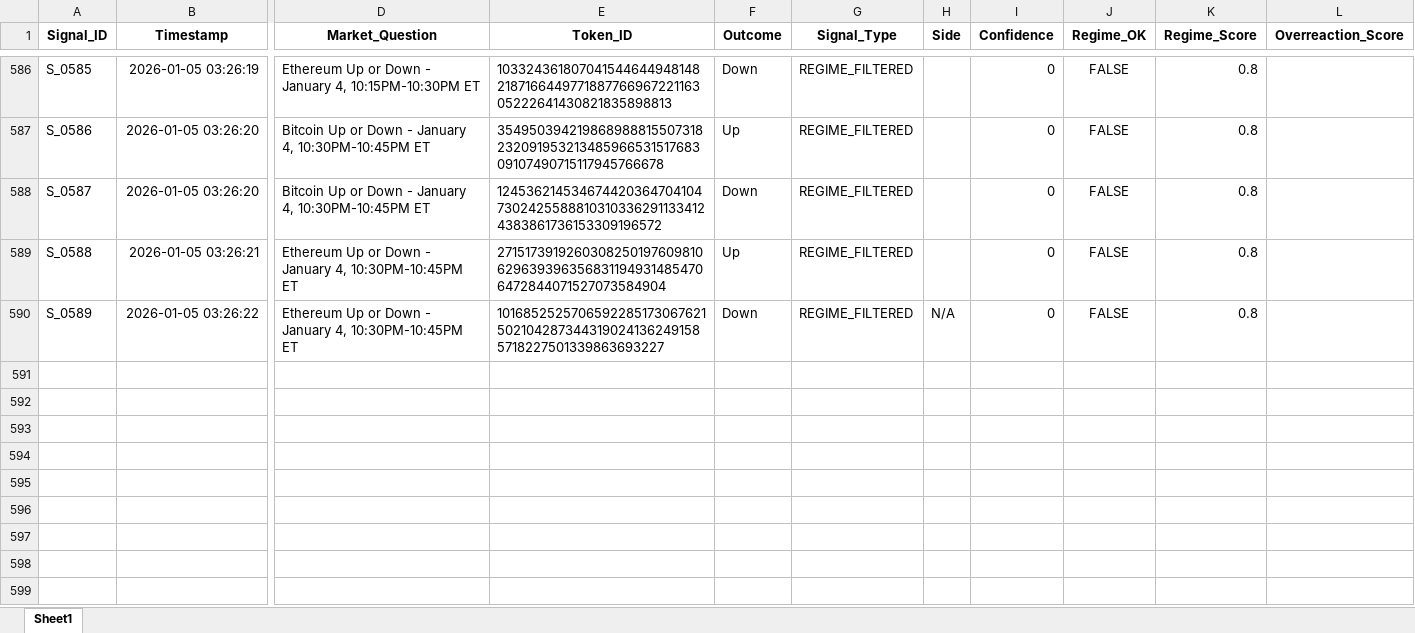
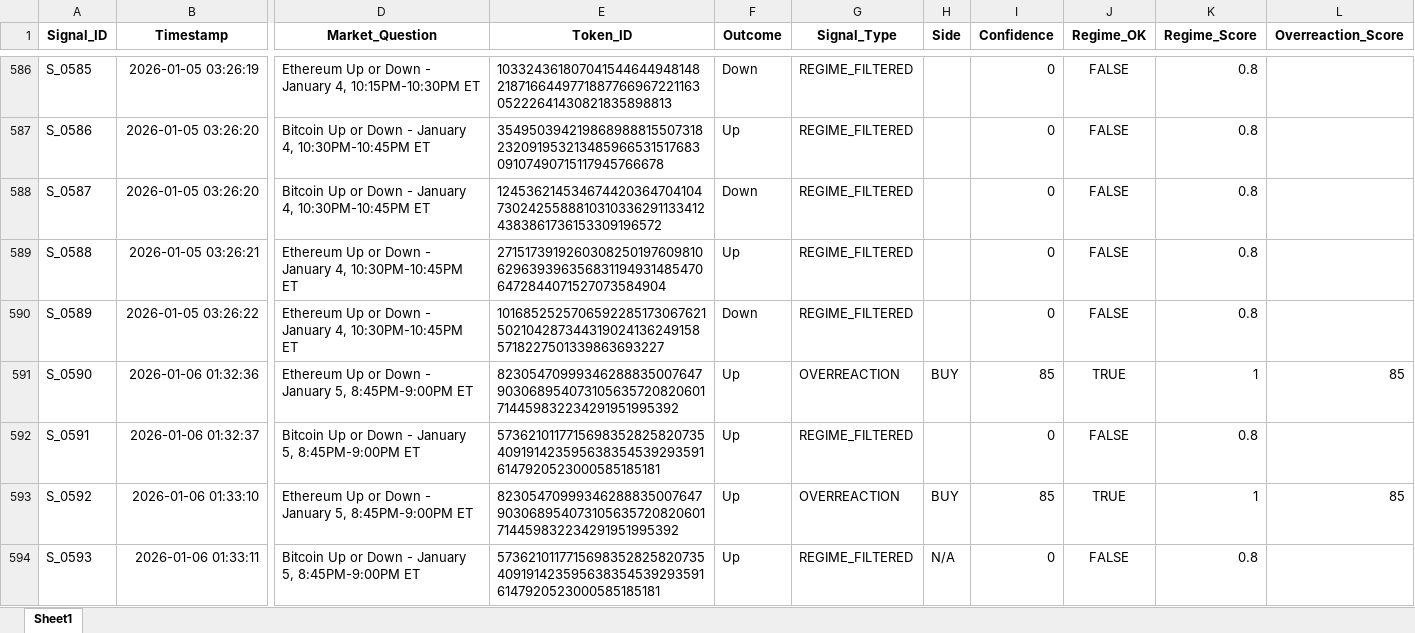
Before and after one commit to rdhodge2/Polymarket-Algo, an Excel workbook: logs/signals.xlsx, sheet Sheet1, drawn as a sheet; only a part is shown, gaps mark what is left out; values as stored, in another font and other column widths than the file's, no borders; rows hold the shown columns only; the diff names each change by its address in the sheet, - before the commit and + after, or states it on an @@ line.

```diff
--- a/logs/signals.xlsx (sheet Sheet1)
+++ b/logs/signals.xlsx (sheet Sheet1)
-H590 (Side): N/A
+H590 (Side): (empty)
+row 591: S_0590 | 2026-01-06 01:32:36 | Ethereum Up or Down - January 5, 8:45PM-9:00PM ET | 82305470999346288835007647903068954073105635720820601714459832234291951995392 | Up | OVERREACTION | BUY | 85 | TRUE | 1 | 85
+row 592: S_0591 | 2026-01-06 01:32:37 | Bitcoin Up or Down - January 5, 8:45PM-9:00PM ET | 57362101177156983528258207354091914235956383545392935916147920523000585185181 | Up | REGIME_FILTERED |  | 0 | FALSE | 0.8
+row 593: S_0592 | 2026-01-06 01:33:10 | Ethereum Up or Down - January 5, 8:45PM-9:00PM ET | 82305470999346288835007647903068954073105635720820601714459832234291951995392 | Up | OVERREACTION | BUY | 85 | TRUE | 1 | 85
+row 594: S_0593 | 2026-01-06 01:33:11 | Bitcoin Up or Down - January 5, 8:45PM-9:00PM ET | 57362101177156983528258207354091914235956383545392935916147920523000585185181 | Up | REGIME_FILTERED | N/A | 0 | FALSE | 0.8
```
Also changed, not shown: logs/trades.xlsx, 7 other files.
